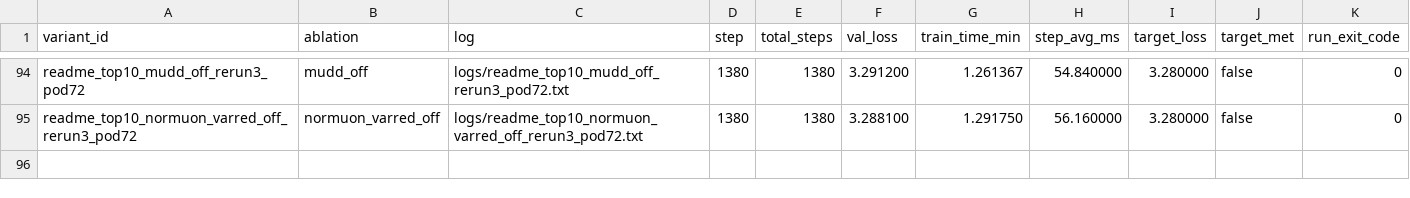
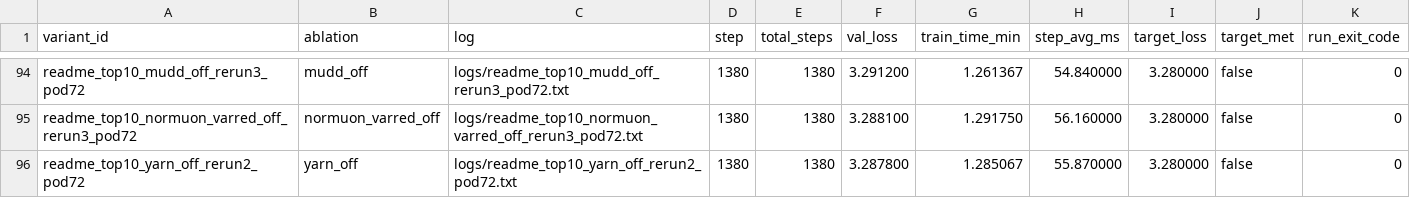
Before and after one commit to novitalabs/modded-nanogpt, a CSV file: experiments/results/readme_top10_ablation_results.csv, drawn as a sheet; only a part is shown, gaps mark what is left out; the diff names each change by its address in the sheet, - before the commit and + after, or states it on an @@ line.

```diff
--- a/experiments/results/readme_top10_ablation_results.csv
+++ b/experiments/results/readme_top10_ablation_results.csv
+row 96: readme_top10_yarn_off_rerun2_pod72 | yarn_off | logs/readme_top10_yarn_off_rerun2_pod72.txt | 1380 | 1380 | 3.287800 | 1.285067 | 55.870000 | 3.280000 | false | 0
```
Also changed, not shown: experiments/results/local_reruns.csv, experiments/results/log_results.csv, 4 other files.
